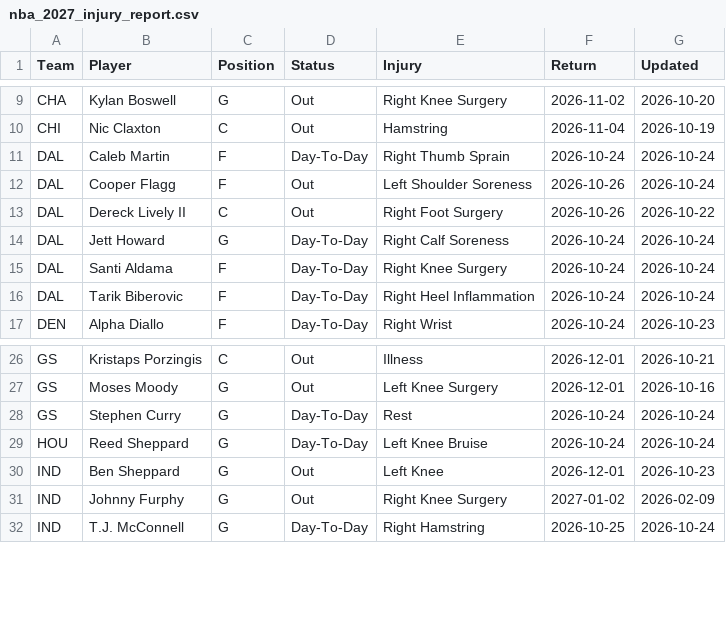
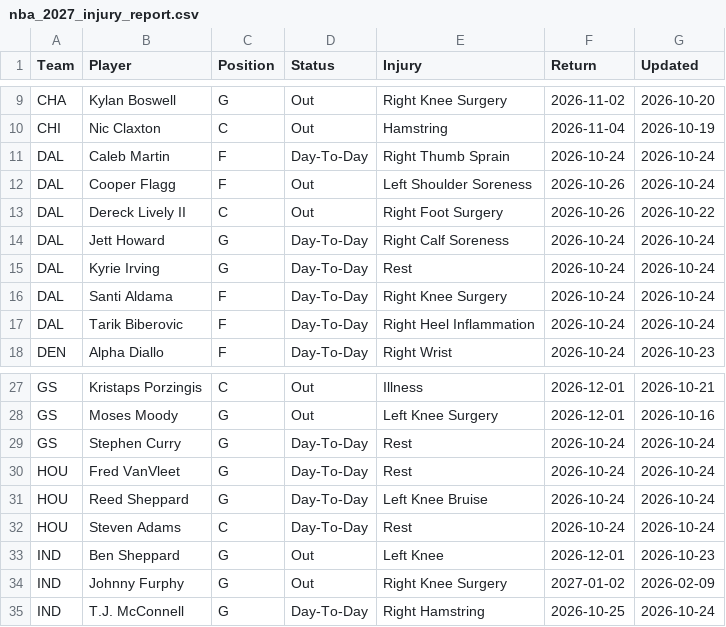
Before and after one commit to HitByOne/NBAData, a CSV file: site/data/nba_2027_injury_report.csv, drawn as a sheet; only a part is shown, gaps mark what is left out; the diff names each change by its address in the sheet, - before the commit and + after, or states it on an @@ line.

```diff
--- a/site/data/nba_2027_injury_report.csv
+++ b/site/data/nba_2027_injury_report.csv
+row 15: DAL | Kyrie Irving | G | Day-To-Day | Rest | 2026-10-24 | 2026-10-24
+row 30: HOU | Fred VanVleet | G | Day-To-Day | Rest | 2026-10-24 | 2026-10-24
+row 32: HOU | Steven Adams | C | Day-To-Day | Rest | 2026-10-24 | 2026-10-24
```
Also changed, not shown: site/data/nba_2027_defense_vs_position.csv, site/data/nba_2027_player_game_stats.csv, 8 other files.
